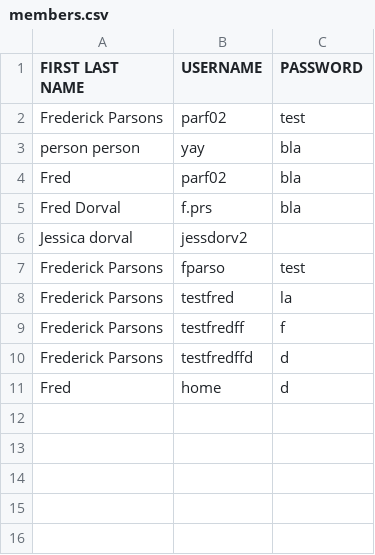
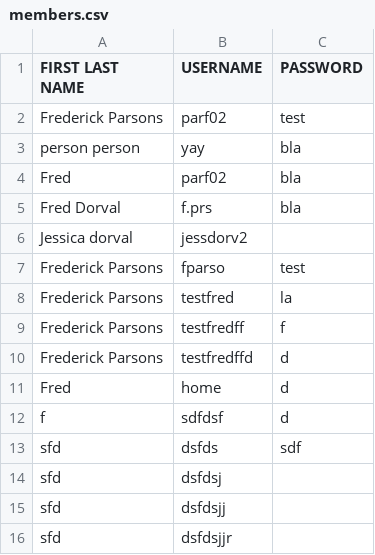
Before and after one commit to hdube/bikr.com, a CSV file: members.csv, drawn as a sheet; the diff names each change by its address in the sheet, - before the commit and + after, or states it on an @@ line.

```diff
--- a/members.csv
+++ b/members.csv
+row 12: f | sdfdsf | d
+row 13: sfd | dsfds | sdf
+row 14: sfd | dsfdsj
+row 15: sfd | dsfdsjj
+row 16: sfd | dsfdsjjr
```
Also changed, not shown: 2 other files.
